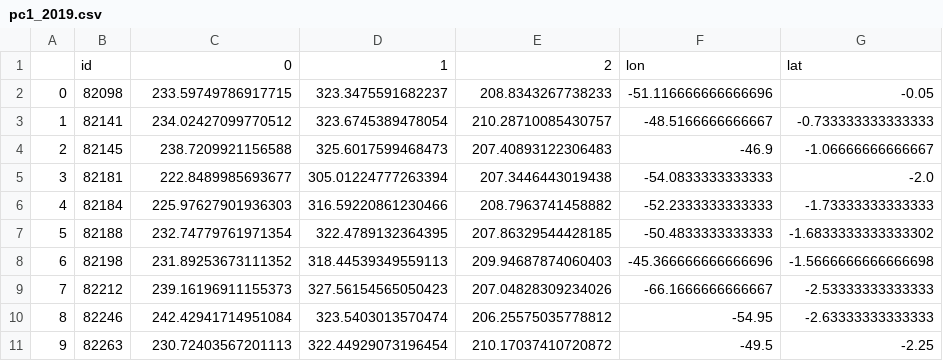
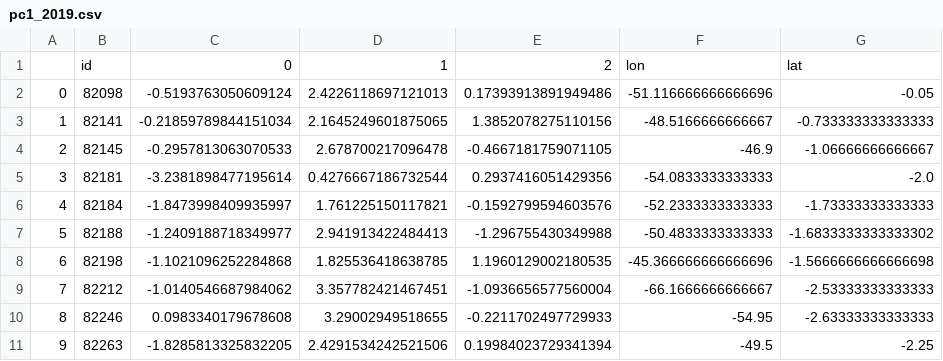
Before and after one commit to andrefellipe/ccd, a CSV file: data/pc1_2019.csv, drawn as a sheet; only a part is shown; the diff covers the shown part only.

Commit message:
Add files via upload

```diff
--- a/data/pc1_2019.csv
+++ b/data/pc1_2019.csv
@@ -1,11 +1,11 @@
 ,id,0,1,2,lon,lat
-0,82098,233.59749786917715,323.3475591682237,208.8343267738233,-51.116666666666696,-0.05
-1,82141,234.02427099770512,323.6745389478054,210.28710085430757,-48.5166666666667,-0.733333333333333
-2,82145,238.7209921156588,325.6017599468473,207.40893122306483,-46.9,-1.06666666666667
-3,82181,222.8489985693677,305.01224777263394,207.3446443019438,-54.0833333333333,-2.0
-4,82184,225.97627901936303,316.59220861230466,208.7963741458882,-52.2333333333333,-1.73333333333333
-5,82188,232.74779761971354,322.4789132364395,207.86329544428185,-50.4833333333333,-1.6833333333333302
-6,82198,231.89253673111352,318.44539349559113,209.94687874060403,-45.366666666666696,-1.5666666666666698
-7,82212,239.16196911155373,327.56154565050423,207.04828309234026,-66.1666666666667,-2.53333333333333
-8,82246,242.42941714951084,323.5403013570474,206.25575035778812,-54.95,-2.63333333333333
-9,82263,230.72403567201113,322.44929073196454,210.17037410720872,-49.5,-2.25
+0,82098,-0.5193763050609124,2.4226118697121013,0.17393913891949486,-51.116666666666696,-0.05
+1,82141,-0.21859789844151034,2.1645249601875065,1.3852078275110156,-48.5166666666667,-0.733333333333333
+2,82145,-0.2957813063070533,2.678700217096478,-0.4667181759071105,-46.9,-1.06666666666667
+3,82181,-3.2381898477195614,0.4276667186732544,0.2937416051429356,-54.0833333333333,-2.0
+4,82184,-1.8473998409935997,1.761225150117821,-0.1592799594603576,-52.2333333333333,-1.73333333333333
+5,82188,-1.2409188718349977,2.941913422484413,-1.296755430349988,-50.4833333333333,-1.6833333333333302
+6,82198,-1.1021096252284868,1.825536418638785,1.1960129002180535,-45.366666666666696,-1.5666666666666698
+7,82212,-1.0140546687984062,3.357782421467451,-1.0936656577560004,-66.1666666666667,-2.53333333333333
+8,82246,0.0983340179678608,3.29002949518655,-0.2211702497729933,-54.95,-2.63333333333333
+9,82263,-1.8285813325832205,2.4291534242521506,0.19984023729341394,-49.5,-2.25
```
Also changed, not shown: 90 edited cells elsewhere in this file.
